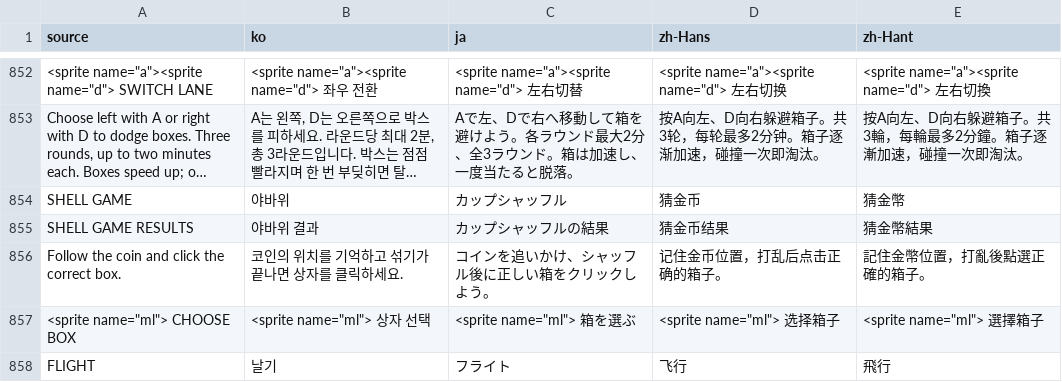
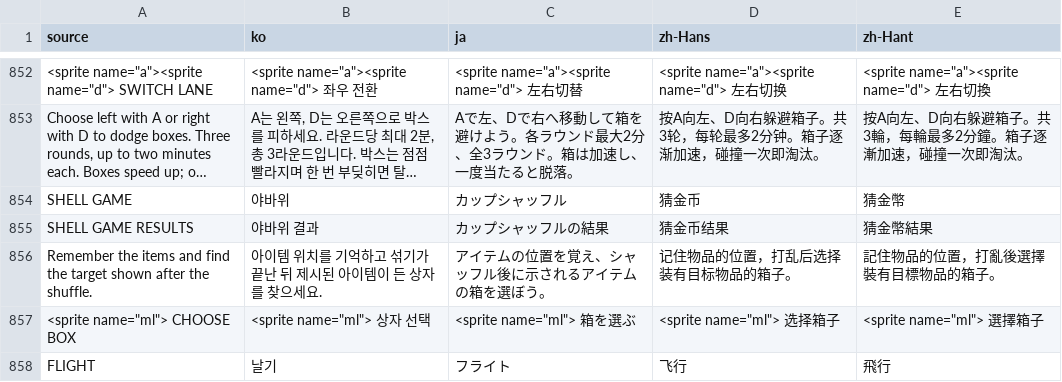
Before and after one commit to doyeon-SM/MazeParty, a CSV file: Assets/MazeParty/Resources/MazeParty/Localization/StringTable.csv, drawn as a sheet; only a part is shown, gaps mark what is left out; long unchanged cells end in …; removed rows and columns are numbered as before the commit, all else as after; the diff names each change by its address in the sheet, - before the commit and + after, or states it on an @@ line.

```diff
--- a/Assets/MazeParty/Resources/MazeParty/Localization/StringTable.csv
+++ b/Assets/MazeParty/Resources/MazeParty/Localization/StringTable.csv
-row 856: Follow the coin and click the correct box. | 코인의 위치를 기억하고 섞기가 끝나면 상자를 클릭하세요. | コインを追いかけ、シャッフル後に正しい箱をクリックしよう。 | 记住金币位置，打乱后点击正确的箱子。 | 記住金幣位置，打亂後點選正確的箱子。
+row 856: Remember the items and find the target shown after the shuffle. | 아이템 위치를 기억하고 섞기가 끝난 뒤 제시된 아이템이 든 상자를 찾으세요. | アイテムの位置を覚え、シャッフル後に示されるアイテムの箱を選ぼう。 | 记住物品的位置，打乱后选择装有目标物品的箱子。 | 記住物品的位置，打亂後選擇裝有目標物品的箱子。
```
Also changed, not shown: 43 other files.
